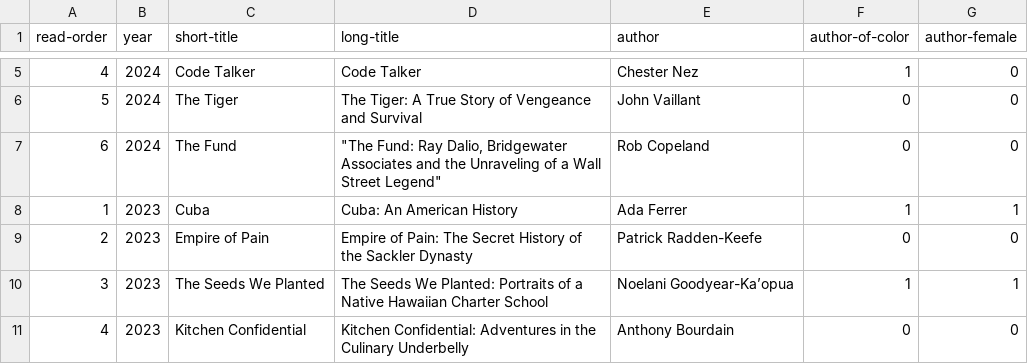
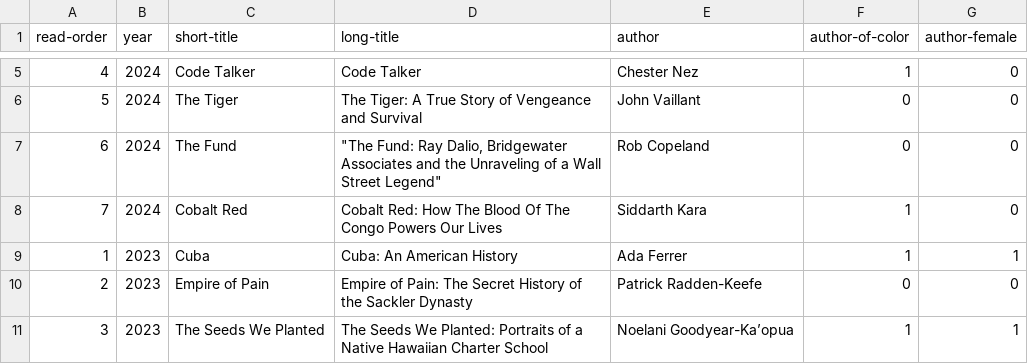
Before and after one commit to davemoyer/books-interactive, a CSV file: booklist.csv, drawn as a sheet; only a part is shown, gaps mark what is left out; the shorter side is filled out with more unchanged rows; the diff names each change by its address in the sheet, - before the commit and + after, or states it on an @@ line.

Commit message:
Add cobalt red

```diff
--- a/booklist.csv
+++ b/booklist.csv
+row 8: 7 | 2024 | Cobalt Red | Cobalt Red: How The Blood Of The Congo Powers Our Lives | Siddarth Kara | 1 | 0
```
